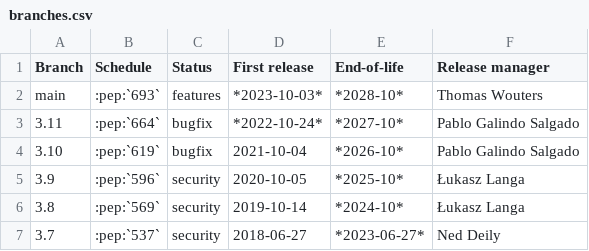
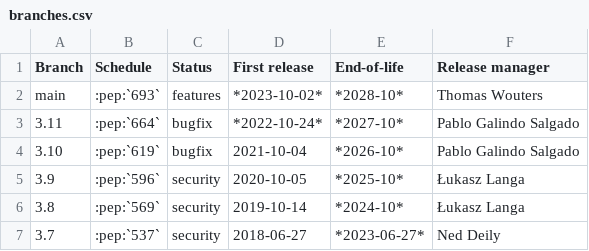
Before and after one commit to python/devguide, a CSV file: include/branches.csv, drawn as a sheet.

Commit message:
Update release date.
Co-authored-by: C.A.M. Gerlach <CAM.Gerlach@Gerlach.CAM>

```diff
--- a/include/branches.csv
+++ b/include/branches.csv
@@ -1,3 +1,3 @@
 Branch,Schedule,Status,First release,End-of-life,Release manager
-main,:pep:`693`,features,*2023-10-03*,*2028-10*,Thomas Wouters
+main,:pep:`693`,features,*2023-10-02*,*2028-10*,Thomas Wouters
 3.11,:pep:`664`,bugfix,*2022-10-24*,*2027-10*,Pablo Galindo Salgado
```
